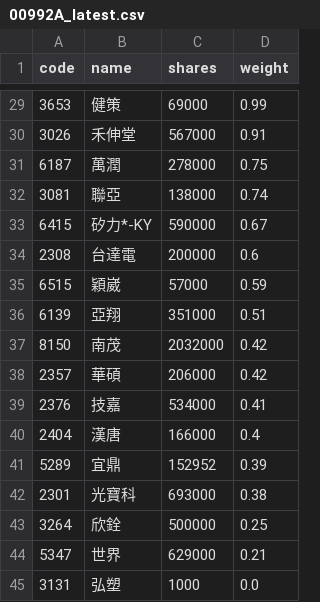
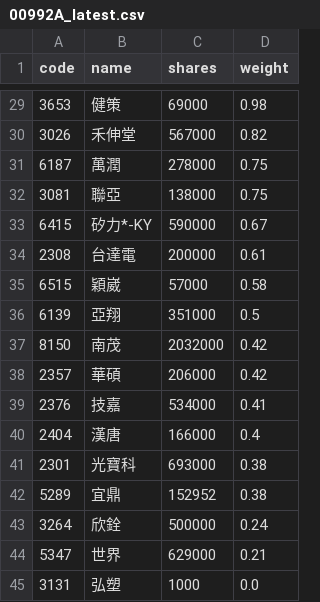
Before and after one commit to 4ru1013/capital-etf-00992a-portfolio, a CSV file: data/out/00992A_latest.csv, drawn as a sheet; only a part is shown, gaps mark what is left out; the diff covers the shown part only.

```diff
--- a/data/out/00992A_latest.csv
+++ b/data/out/00992A_latest.csv
@@ -29,9 +29,9 @@
-3653,健策,69000,0.99
-3026,禾伸堂,567000,0.91
+3653,健策,69000,0.98
+3026,禾伸堂,567000,0.82
 6187,萬潤,278000,0.75
-3081,聯亞,138000,0.74
+3081,聯亞,138000,0.75
 6415,矽力*-KY,590000,0.67
-2308,台達電,200000,0.6
-6515,穎崴,57000,0.59
-6139,亞翔,351000,0.51
+2308,台達電,200000,0.61
+6515,穎崴,57000,0.58
+6139,亞翔,351000,0.5
 8150,南茂,2032000,0.42
@@ -40,5 +40,5 @@
 2404,漢唐,166000,0.4
-5289,宜鼎,152952,0.39
 2301,光寶科,693000,0.38
-3264,欣銓,500000,0.25
+5289,宜鼎,152952,0.38
+3264,欣銓,500000,0.24
 5347,世界,629000,0.21
```
Also changed, not shown: 4 added rows, 4 removed rows and 21 edited cells elsewhere in this file, data/out/holdings/00992A_latest.csv, 4 other files.
